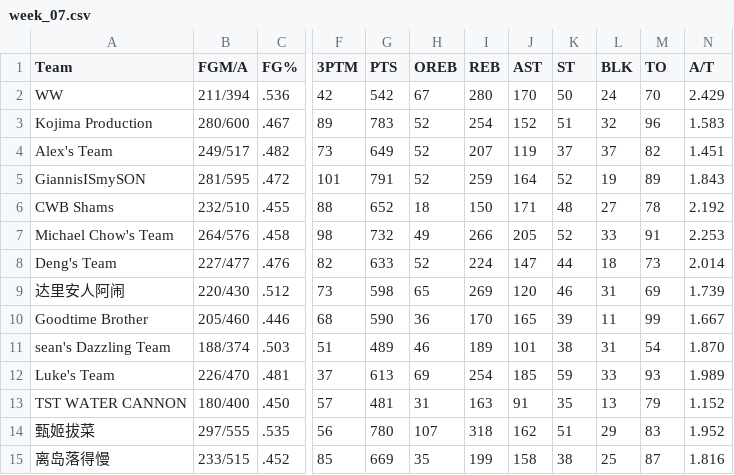
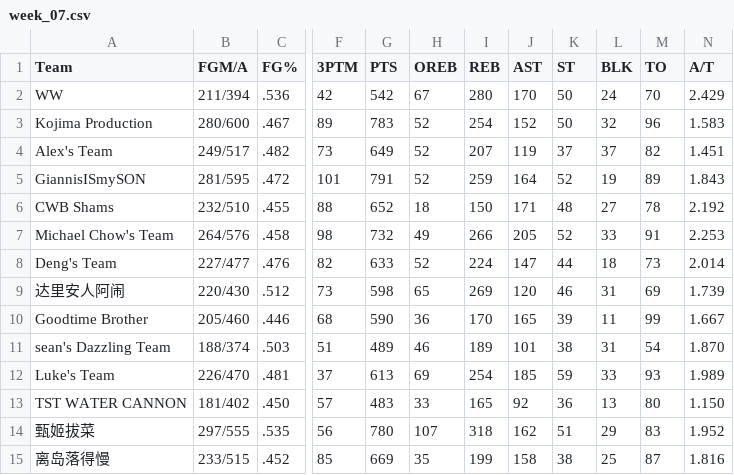
Before and after one commit to williamww19/fantasy, a CSV file: data/league_13648/weekly_stats/week_07.csv, drawn as a sheet; only a part is shown, gaps mark what is left out; the diff names each change by its address in the sheet, - before the commit and + after, or states it on an @@ line.

```diff
--- a/data/league_13648/weekly_stats/week_07.csv
+++ b/data/league_13648/weekly_stats/week_07.csv
-K3 (ST): 51
+K3 (ST): 50
-B13 (FGM/A): 180/400
+B13 (FGM/A): 181/402
-G13 (PTS): 481
+G13 (PTS): 483
-H13 (OREB): 31
+H13 (OREB): 33
-I13 (REB): 163
+I13 (REB): 165
-J13 (AST): 91
+J13 (AST): 92
-K13 (ST): 35
+K13 (ST): 36
-M13 (TO): 79
+M13 (TO): 80
-N13 (A/T): 1.152
+N13 (A/T): 1.150
```
Also changed, not shown: data/league_13648/weekly_summary/week_07.csv, data/league_33203/weekly_stats/week_07.csv, 3 other files.
